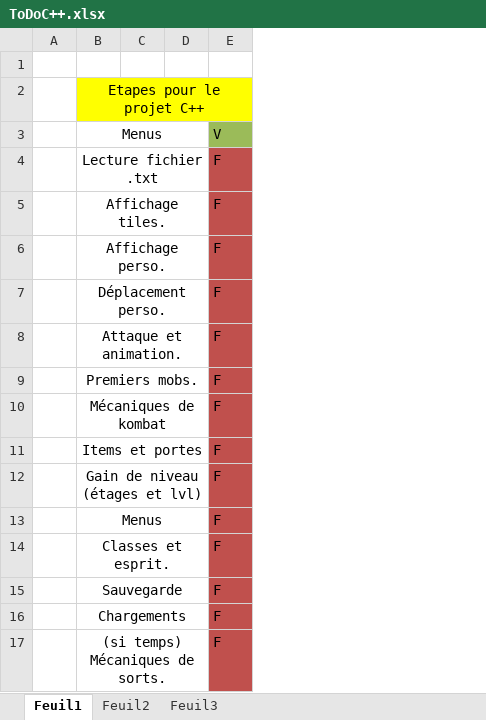
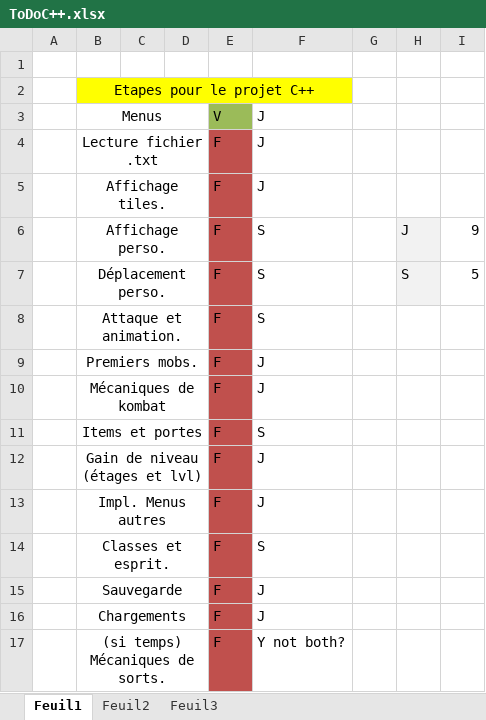
Before and after one commit to Jercky/Gaawain, an Excel workbook: ToDoC++.xlsx, sheet Feuil1, drawn as a sheet; values as stored, in another font and other column widths than the file's, no borders; the diff names each change by its address in the sheet, - before the commit and + after, or states it on an @@ line.

Commit message:
Re;

```diff
--- a/ToDoC++.xlsx (sheet Feuil1)
+++ b/ToDoC++.xlsx (sheet Feuil1)
+column F, rows 3-17: J | J | J | S | S | S | J | J | S | J | J | S | J | J | Y not both?
+column G, empty
+column H, rows 6-7: J | S
+column I, rows 6-7: 9 | 5
-B13: Menus
+B13: Impl. Menus autres
```
